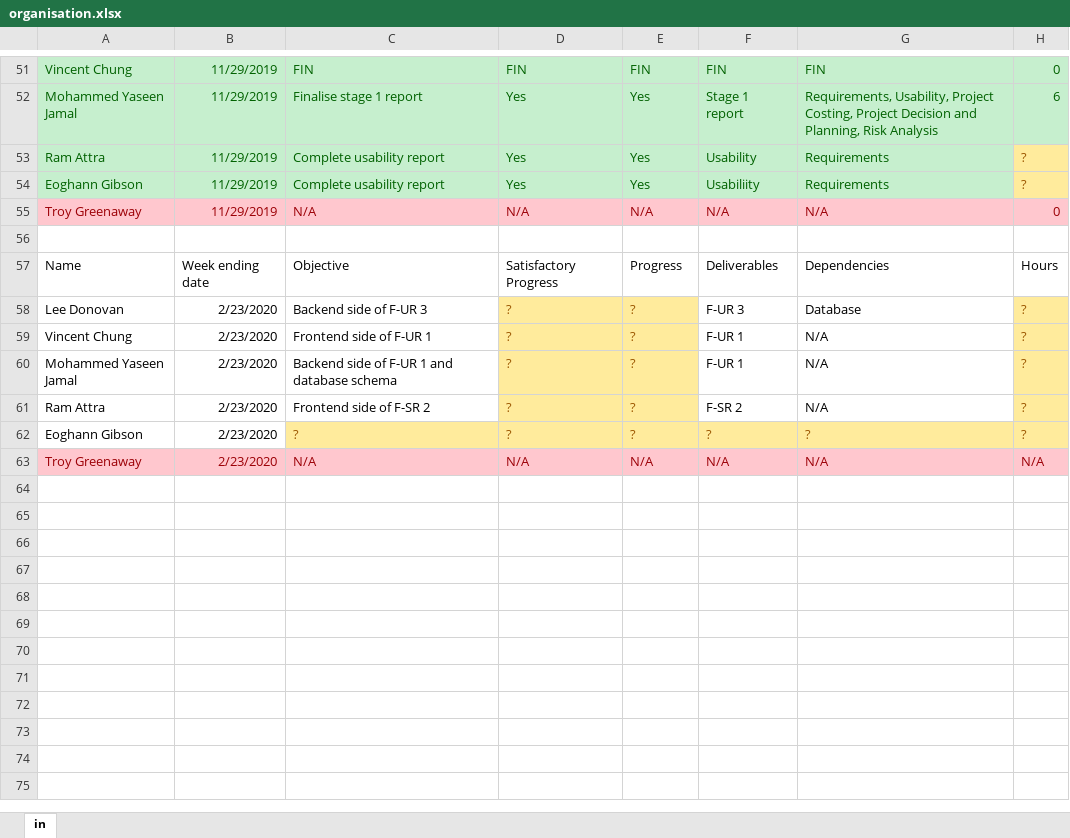
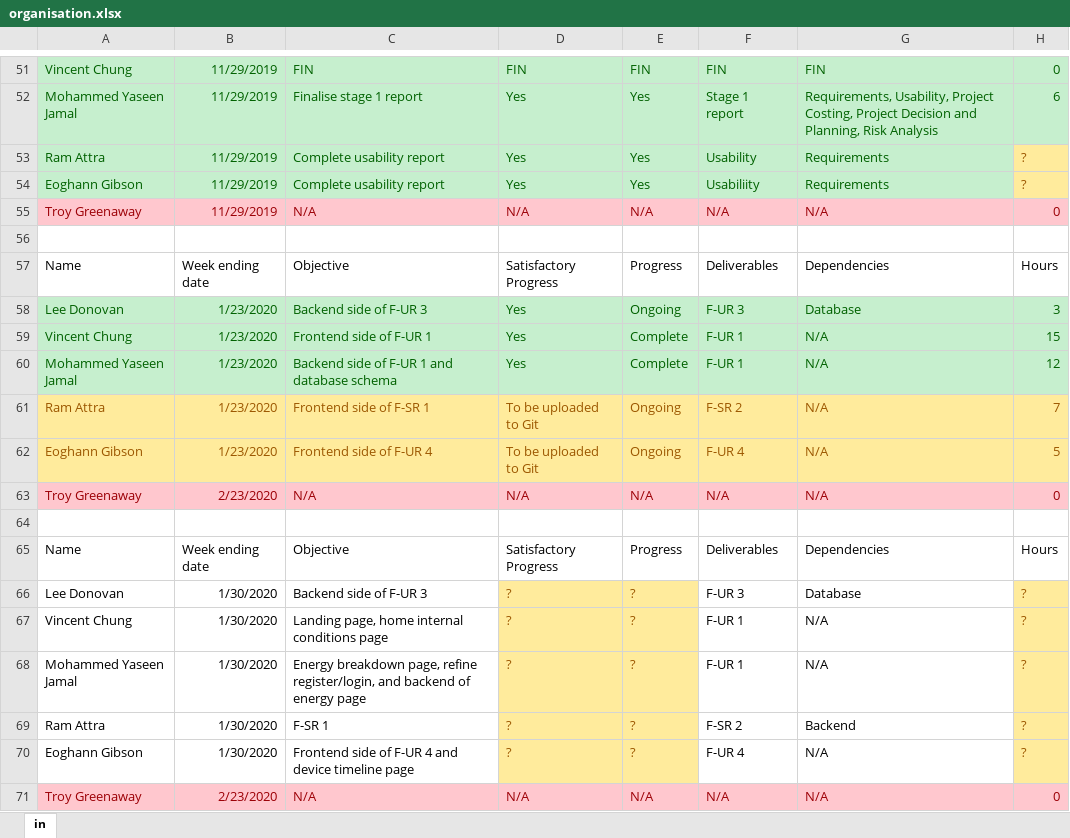
Before and after one commit to TzeOn/hometrics, an Excel workbook: organisation.xlsx, sheet in, drawn as a sheet; only a part is shown, gaps mark what is left out; values as stored, in another font and other column widths than the file's, no borders; conditional formats and table styles not drawn; addresses are those after the commit; the diff names each change by its address in the sheet, - before the commit and + after, or states it on an @@ line.

Commit message:
Update organisation.xlsx

```diff
--- a/organisation.xlsx (sheet in)
+++ b/organisation.xlsx (sheet in)
+row 58: Lee Donovan | 1/23/2020 | Backend side of F-UR 3 | Yes | Ongoing | F-UR 3 | Database | 3
+row 59: Vincent Chung | 1/23/2020 | Frontend side of F-UR 1 | Yes | Complete | F-UR 1 | N/A | 15
+row 60: Mohammed Yaseen Jamal | 1/23/2020 | Backend side of F-UR 1 and database schema | Yes | Complete | F-UR 1 | N/A | 12
+row 61: Ram Attra | 1/23/2020 | Frontend side of F-SR 1 | To be uploaded to Git | Ongoing | F-SR 2 | N/A | 7
+row 62: Eoghann Gibson | 1/23/2020 | Frontend side of F-UR 4 | To be uploaded to Git | Ongoing | F-UR 4 | N/A | 5
+row 63: Troy Greenaway | 2/23/2020 | N/A | N/A | N/A | N/A | N/A | 0
+row 64: (empty)
+row 65: Name | Week ending date | Objective | Satisfactory Progress | Progress | Deliverables | Dependencies | Hours
-B66:B70: 2/23/2020
+B66:B70: 1/30/2020
-C67: Frontend side of F-UR 1
+C67: Landing page, home internal conditions page
-C68: Backend side of F-UR 1 and database schema
+C68: Energy breakdown page, refine register/login, and backend of energy page
-C69: Frontend side of F-SR 2
+C69: F-SR 1
-G69: N/A
+G69: Backend
-C70: ?
+C70: Frontend side of F-UR 4 and device timeline page
@@ C70 fill: #FFEB9C → none, text colour: #9C5700 → black @@
-F70: ?
+F70: F-UR 4
@@ F70:G70 fill: #FFEB9C → none, text colour: #9C5700 → black @@
-G70: ?
+G70: N/A
-H71: N/A
+H71: 0
```
